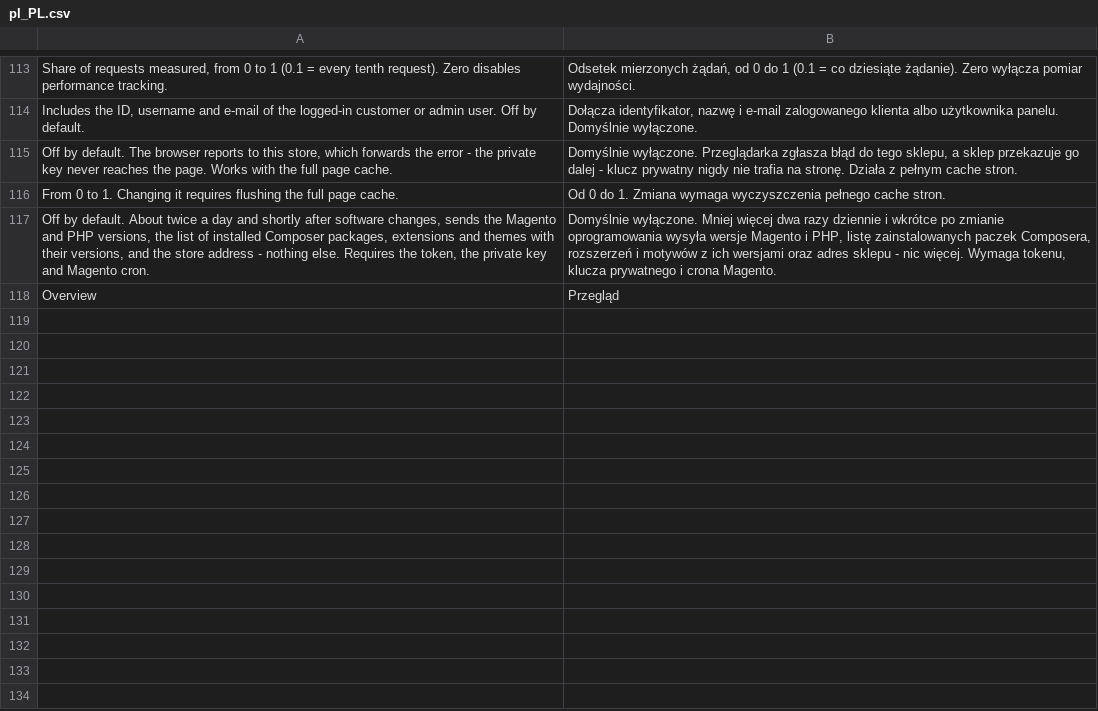
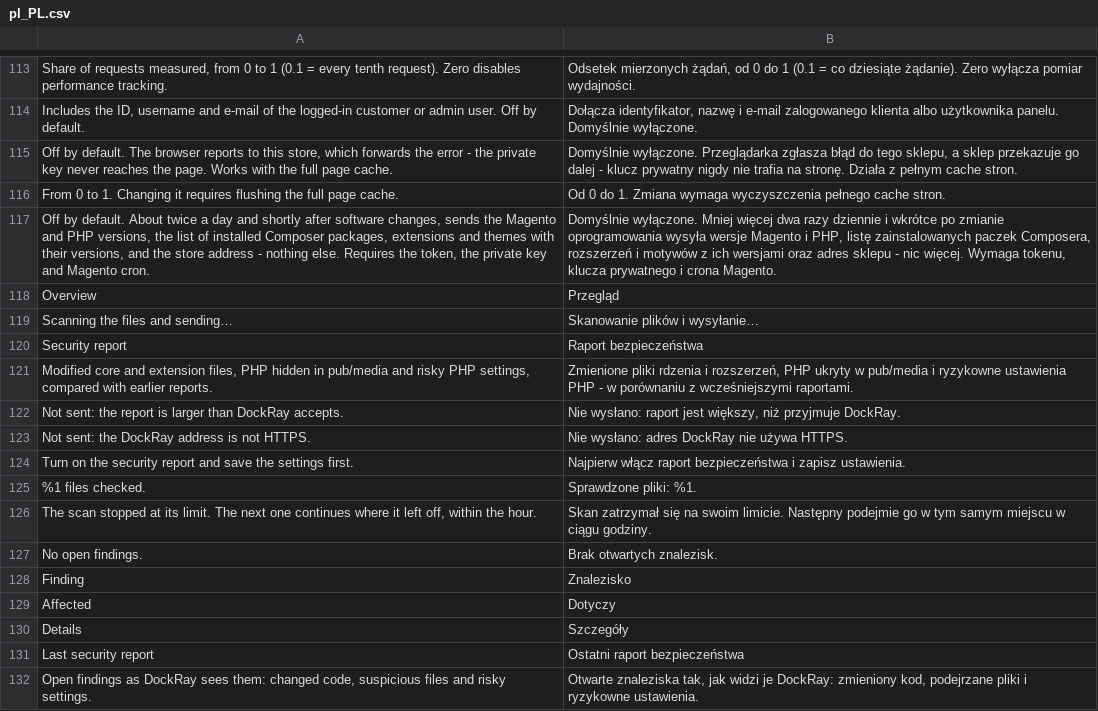
Before and after one commit to dockcodes/dock-ray-magento, a CSV file: i18n/pl_PL.csv, drawn as a sheet; only a part is shown, gaps mark what is left out; the diff covers the shown part only; the diff names each change by its address in the sheet, - before the commit and + after, or states it on an @@ line.

```diff
--- a/i18n/pl_PL.csv
+++ b/i18n/pl_PL.csv
+row 119: Scanning the files and sending… | Skanowanie plików i wysyłanie…
+row 120: Security report | Raport bezpieczeństwa
+row 121: Modified core and extension files, PHP hidden in pub/media and risky PHP settings, compared with earlier reports. | Zmienione pliki rdzenia i rozszerzeń, PHP ukryty w pub/media i ryzykowne ustawienia PHP - w porównaniu z wcześniejszymi raportami.
+row 122: Not sent: the report is larger than DockRay accepts. | Nie wysłano: raport jest większy, niż przyjmuje DockRay.
+row 123: Not sent: the DockRay address is not HTTPS. | Nie wysłano: adres DockRay nie używa HTTPS.
+row 124: Turn on the security report and save the settings first. | Najpierw włącz raport bezpieczeństwa i zapisz ustawienia.
+row 125: %1 files checked. | Sprawdzone pliki: %1.
+row 126: The scan stopped at its limit. The next one continues where it left off, within the hour. | Skan zatrzymał się na swoim limicie. Następny podejmie go w tym samym miejscu w ciągu godziny.
+row 127: No open findings. | Brak otwartych znalezisk.
+row 128: Finding | Znalezisko
+row 129: Affected | Dotyczy
+row 130: Details | Szczegóły
+row 131: Last security report | Ostatni raport bezpieczeństwa
+row 132: Open findings as DockRay sees them: changed code, suspicious files and risky settings. | Otwarte znaleziska tak, jak widzi je DockRay: zmieniony kod, podejrzane pliki i ryzykowne ustawienia.
```
Also changed, not shown: 14 added rows elsewhere in this file, i18n/de_DE.csv, i18n/en_US.csv, 30 other files.
